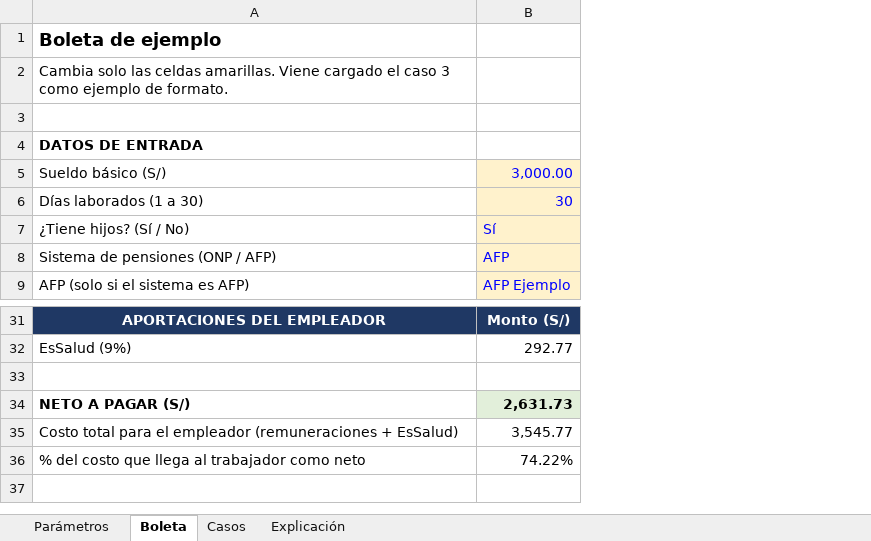
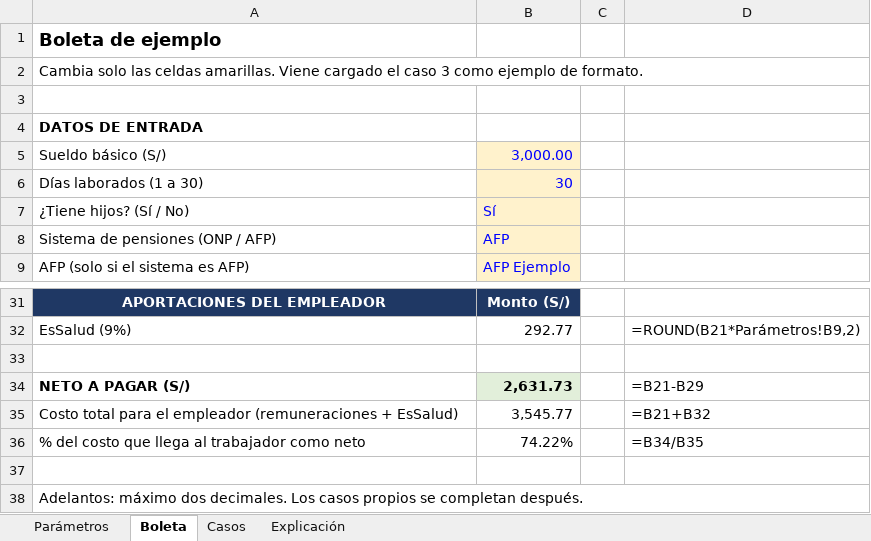
Before and after one commit to jort-tec-snt/MOVILES_AVANZADOS_ORTIZ, an Excel workbook: SEMANA09/Boleta_Pago.xlsx, sheet Boleta, drawn as a sheet; only a part is shown, gaps mark what is left out; values as stored, in another font and other column widths than the file's, no borders; the diff names each change by its address in the sheet, - before the commit and + after, or states it on an @@ line.

```diff
--- a/SEMANA09/Boleta_Pago.xlsx (sheet Boleta)
+++ b/SEMANA09/Boleta_Pago.xlsx (sheet Boleta)
+column C, empty
+column D, rows 32-36: =ROUND(B21*Parámetros!B9,2) |  | =B21-B29 | =B21+B32 | =B34/B35
+row 37: (empty)
+row 38: Adelantos: máximo dos decimales. Los casos propios se completan después.
```
Also changed, not shown: sheet Parámetros, formulas that keep their value.
